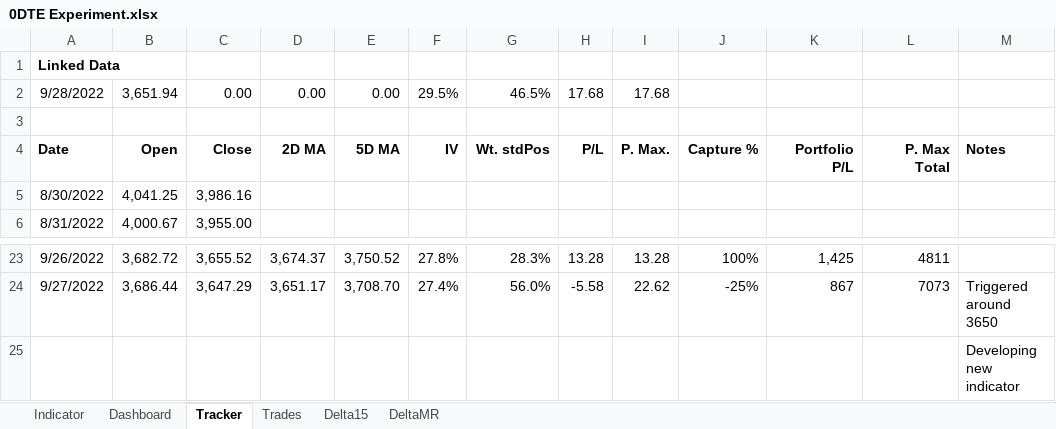
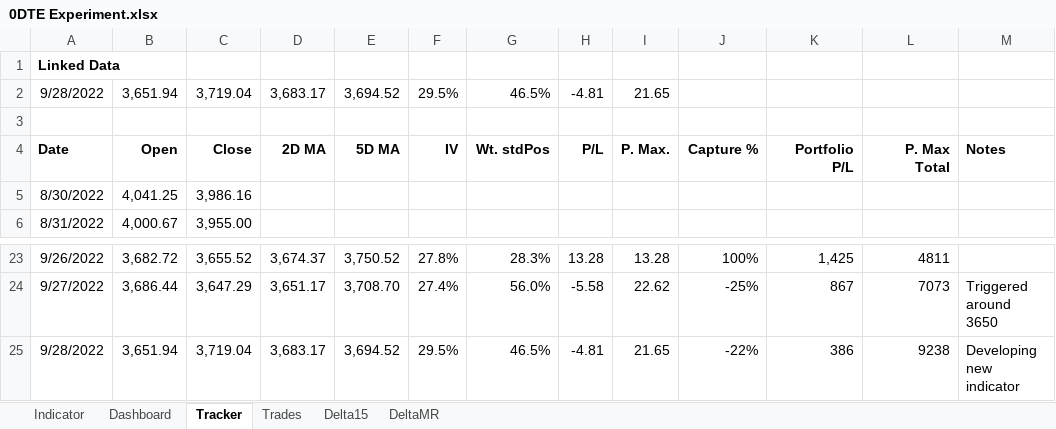
Before and after one commit to SimonisWrong/investingModels, an Excel workbook: 0DTE Experiment.xlsx, sheet Tracker, drawn as a sheet; only a part is shown, gaps mark what is left out; values as stored, in another font and other column widths than the file's, no borders; removed rows and columns are numbered as before the commit, all else as after; the diff names each change by its address in the sheet, - before the commit and + after, or states it on an @@ line.

```diff
--- a/0DTE Experiment.xlsx (sheet Tracker)
+++ b/0DTE Experiment.xlsx (sheet Tracker)
-C2: 0.00
+C2: 3,719.04
-D2: 0.00
+D2: 3,683.17
-E2: 0.00
+E2: 3,694.52
-H2: 17.68
+H2: -4.81
-I2: 17.68
+I2: 21.65
-row 25:  |  |  |  |  |  |  |  |  |  |  |  | Developing new indicator
+row 25: 9/28/2022 | 3,651.94 | 3,719.04 | 3,683.17 | 3,694.52 | 29.5% | 46.5% | -4.81 | 21.65 | -22% | 386 | 9238 | Developing new indicator
```
Also changed, not shown: sheet Trades, sheet Dashboard, sheet Delta15, sheet DeltaMR, sheet Indicator, charts or pictures.
